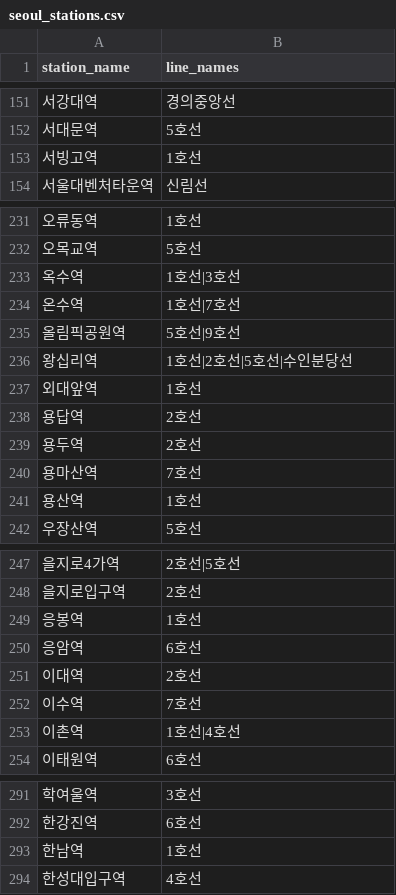
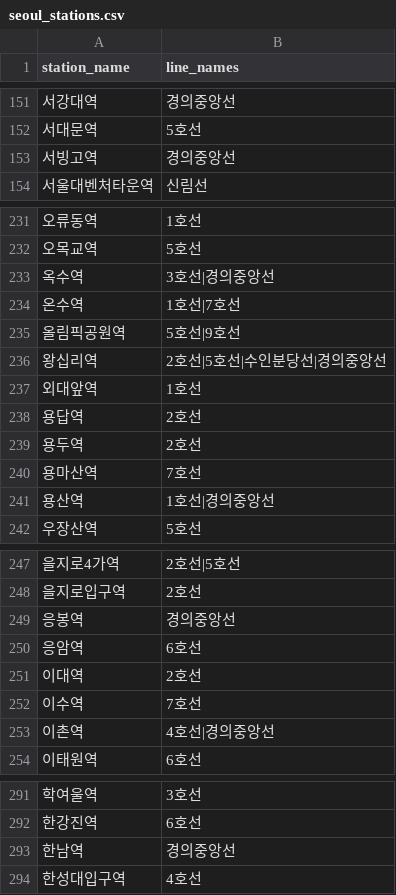
Before and after one commit to IT-Cotato/13th-NextStation-BE, a CSV file: src/main/resources/data/seoul_stations.csv, drawn as a sheet; only a part is shown, gaps mark what is left out.

Commit message:
fix: 서울 내 역의 잘못 매핑된 노선 데이터 수정

```diff
--- a/src/main/resources/data/seoul_stations.csv
+++ b/src/main/resources/data/seoul_stations.csv
@@ -152,3 +152,3 @@ station_name,line_names
 서대문역,5호선
-서빙고역,1호선
+서빙고역,경의중앙선
 서울대벤처타운역,신림선
@@ -232,6 +232,6 @@ station_name,line_names
 오목교역,5호선
-옥수역,1호선|3호선
+옥수역,3호선|경의중앙선
 온수역,1호선|7호선
 올림픽공원역,5호선|9호선
-왕십리역,1호선|2호선|5호선|수인분당선
+왕십리역,2호선|5호선|수인분당선|경의중앙선
 외대앞역,1호선
@@ -240,3 +240,3 @@ station_name,line_names
 용마산역,7호선
-용산역,1호선
+용산역,1호선|경의중앙선
 우장산역,5호선
@@ -248,3 +248,3 @@ station_name,line_names
 을지로입구역,2호선
-응봉역,1호선
+응봉역,경의중앙선
 응암역,6호선
@@ -252,3 +252,3 @@ station_name,line_names
 이수역,7호선
-이촌역,1호선|4호선
+이촌역,4호선|경의중앙선
 이태원역,6호선
@@ -292,3 +292,3 @@ station_name,line_names
 한강진역,6호선
-한남역,1호선
+한남역,경의중앙선
 한성대입구역,4호선
```
